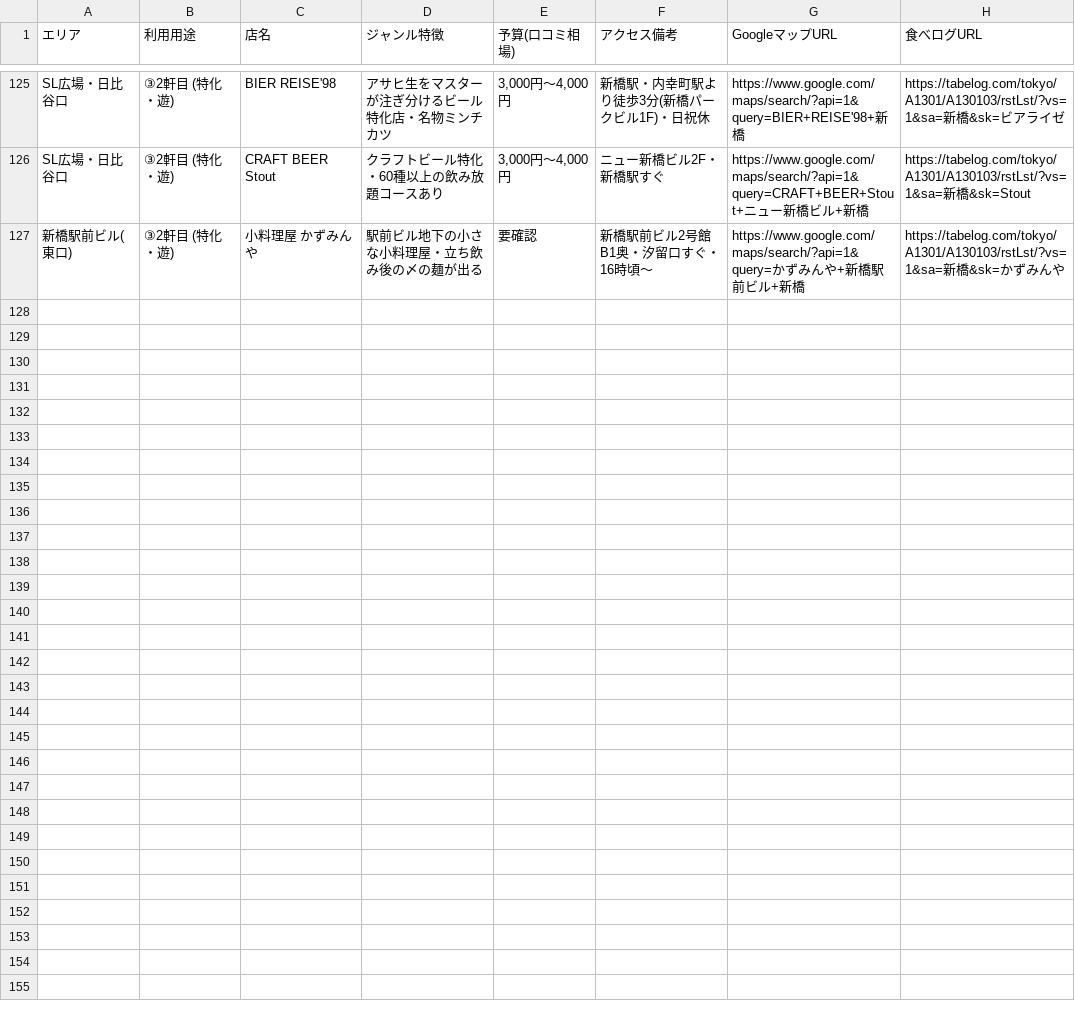
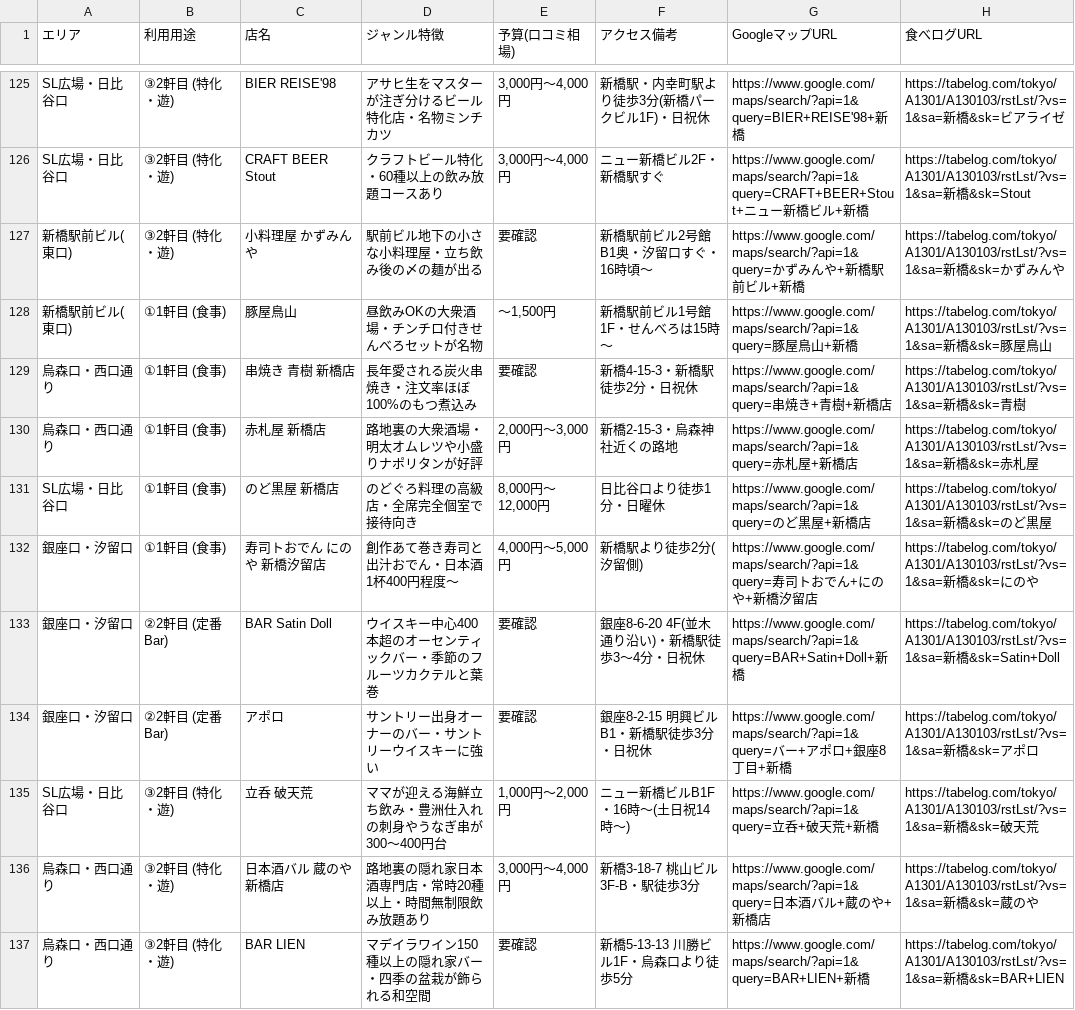
Before and after one commit to bamboo866-collab/shimbashi-list, a CSV file: 店舗リスト.csv, drawn as a sheet; only a part is shown, gaps mark what is left out; the diff names each change by its address in the sheet, - before the commit and + after, or states it on an @@ line.

```diff
--- a/店舗リスト.csv
+++ b/店舗リスト.csv
+row 128: 新橋駅前ビル(東口) | ①1軒目 (食事) | 豚屋鳥山 | 昼飲みOKの大衆酒場・チンチロ付きせんべろセットが名物 | 〜1,500円 | 新橋駅前ビル1号館1F・せんべろは15時〜 | https://www.google.com/maps/search/?api=1&query=豚屋鳥山+新橋 | https://tabelog.com/tokyo/A1301/A130103/rstLst/?vs=1&sa=新橋&sk=豚屋鳥山
+row 129: 烏森口・西口通り | ①1軒目 (食事) | 串焼き 青樹 新橋店 | 長年愛される炭火串焼き・注文率ほぼ100%のもつ煮込み | 要確認 | 新橋4-15-3・新橋駅徒歩2分・日祝休 | https://www.google.com/maps/search/?api=1&query=串焼き+青樹+新橋店 | https://tabelog.com/tokyo/A1301/A130103/rstLst/?vs=1&sa=新橋&sk=青樹
+row 130: 烏森口・西口通り | ①1軒目 (食事) | 赤札屋 新橋店 | 路地裏の大衆酒場・明太オムレツや小盛りナポリタンが好評 | 2,000円〜3,000円 | 新橋2-15-3・烏森神社近くの路地 | https://www.google.com/maps/search/?api=1&query=赤札屋+新橋店 | https://tabelog.com/tokyo/A1301/A130103/rstLst/?vs=1&sa=新橋&sk=赤札屋
+row 131: SL広場・日比谷口 | ①1軒目 (食事) | のど黒屋 新橋店 | のどぐろ料理の高級店・全席完全個室で接待向き | 8,000円〜12,000円 | 日比谷口より徒歩1分・日曜休 | https://www.google.com/maps/search/?api=1&query=のど黒屋+新橋店 | https://tabelog.com/tokyo/A1301/A130103/rstLst/?vs=1&sa=新橋&sk=のど黒屋
+row 132: 銀座口・汐留口 | ①1軒目 (食事) | 寿司トおでん にのや 新橋汐留店 | 創作あて巻き寿司と出汁おでん・日本酒1杯400円程度〜 | 4,000円〜5,000円 | 新橋駅より徒歩2分(汐留側) | https://www.google.com/maps/search/?api=1&query=寿司トおでん+にのや+新橋汐留店 | https://tabelog.com/tokyo/A1301/A130103/rstLst/?vs=1&sa=新橋&sk=にのや
+row 133: 銀座口・汐留口 | ②2軒目 (定番Bar) | BAR Satin Doll | ウイスキー中心400本超のオーセンティックバー・季節のフルーツカクテルと葉巻 | 要確認 | 銀座8-6-20 4F(並木通り沿い)・新橋駅徒歩3〜4分・日祝休 | https://www.google.com/maps/search/?api=1&query=BAR+Satin+Doll+新橋 | https://tabelog.com/tokyo/A1301/A130103/rstLst/?vs=1&sa=新橋&sk=Satin+Doll
+row 134: 銀座口・汐留口 | ②2軒目 (定番Bar) | アポロ | サントリー出身オーナーのバー・サントリーウイスキーに強い | 要確認 | 銀座8-2-15 明興ビルB1・新橋駅徒歩3分・日祝休 | https://www.google.com/maps/search/?api=1&query=バー+アポロ+銀座8丁目+新橋 | https://tabelog.com/tokyo/A1301/A130103/rstLst/?vs=1&sa=新橋&sk=アポロ
+row 135: SL広場・日比谷口 | ③2軒目 (特化・遊) | 立呑 破天荒 | ママが迎える海鮮立ち飲み・豊洲仕入れの刺身やうなぎ串が300〜400円台 | 1,000円〜2,000円 | ニュー新橋ビルB1F・16時〜(土日祝14時〜) | https://www.google.com/maps/search/?api=1&query=立呑+破天荒+新橋 | https://tabelog.com/tokyo/A1301/A130103/rstLst/?vs=1&sa=新橋&sk=破天荒
+row 136: 烏森口・西口通り | ③2軒目 (特化・遊) | 日本酒バル 蔵のや 新橋店 | 路地裏の隠れ家日本酒専門店・常時20種以上・時間無制限飲み放題あり | 3,000円〜4,000円 | 新橋3-18-7 桃山ビル3F-B・駅徒歩3分 | https://www.google.com/maps/search/?api=1&query=日本酒バル+蔵のや+新橋店 | https://tabelog.com/tokyo/A1301/A130103/rstLst/?vs=1&sa=新橋&sk=蔵のや
+row 137: 烏森口・西口通り | ③2軒目 (特化・遊) | BAR LIEN | マデイラワイン150種以上の隠れ家バー・四季の盆栽が飾られる和空間 | 要確認 | 新橋5-13-13 川勝ビル1F・烏森口より徒歩5分 | https://www.google.com/maps/search/?api=1&query=BAR+LIEN+新橋 | https://tabelog.com/tokyo/A1301/A130103/rstLst/?vs=1&sa=新橋&sk=BAR+LIEN
```
